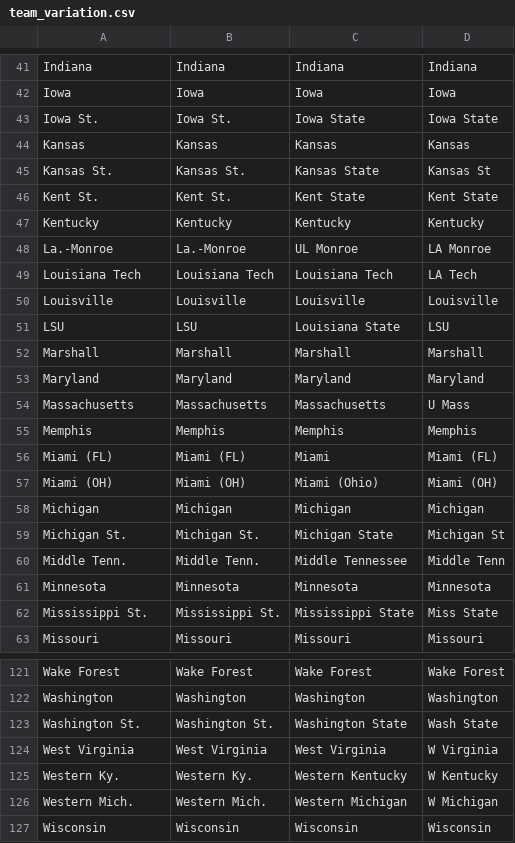
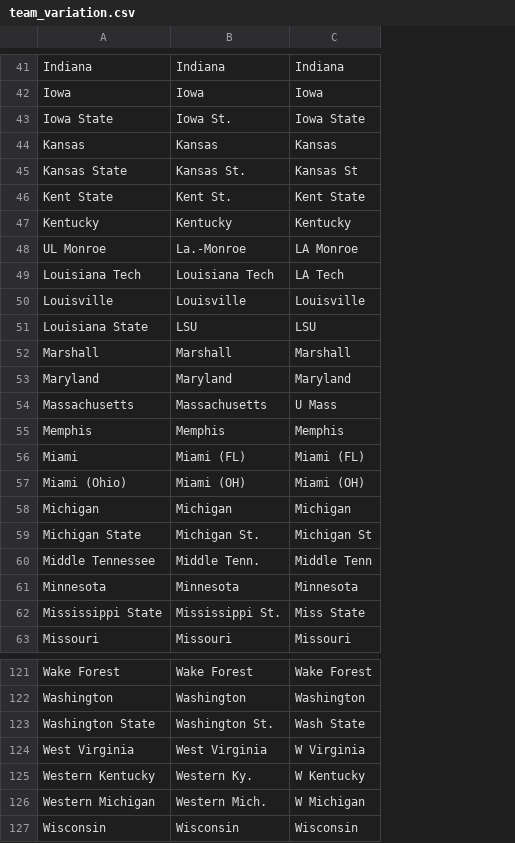
Before and after one commit to jhanna9/cfb-prediction, a CSV file: team_variation.csv, drawn as a sheet; only a part is shown, gaps mark what is left out; the diff covers the shown part only; the diff names each change by its address in the sheet, - before the commit and + after, or states it on an @@ line.

```diff
--- a/team_variation.csv
+++ b/team_variation.csv
-column C, rows 41-63: Indiana | Iowa | Iowa State | Kansas | Kansas State | Kent State | Kentucky | UL Monroe | Louisiana Tech | Louisville | Louisiana State | Marshall | Maryland | Massachusetts | Memphis | Miami | Miami (Ohio) | Michigan | Michigan State | Middle Tennessee | Minnesota | Mississippi State | Missouri; rows 121-127: Wake Forest | Washington | Washington State | West Virginia | Western Kentucky | Western Michigan | Wisconsin
-A43: Iowa St.
+A43: Iowa State
-A45: Kansas St.
+A45: Kansas State
-A46: Kent St.
+A46: Kent State
-A48: La.-Monroe
+A48: UL Monroe
-A51: LSU
+A51: Louisiana State
-A56: Miami (FL)
+A56: Miami
-A57: Miami (OH)
+A57: Miami (Ohio)
-A59: Michigan St.
+A59: Michigan State
-A60: Middle Tenn.
+A60: Middle Tennessee
-A62: Mississippi St.
+A62: Mississippi State
-A123: Washington St.
+A123: Washington State
-A125: Western Ky.
+A125: Western Kentucky
-A126: Western Mich.
+A126: Western Michigan
```
Also changed, not shown: 37 edited cells elsewhere in this file, 4 other files.
